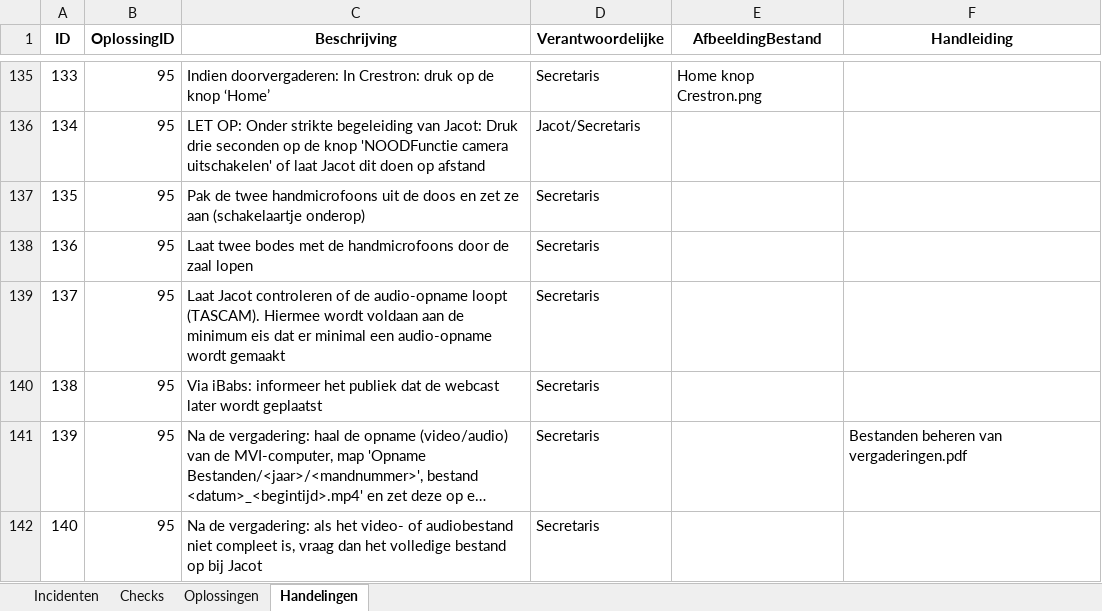
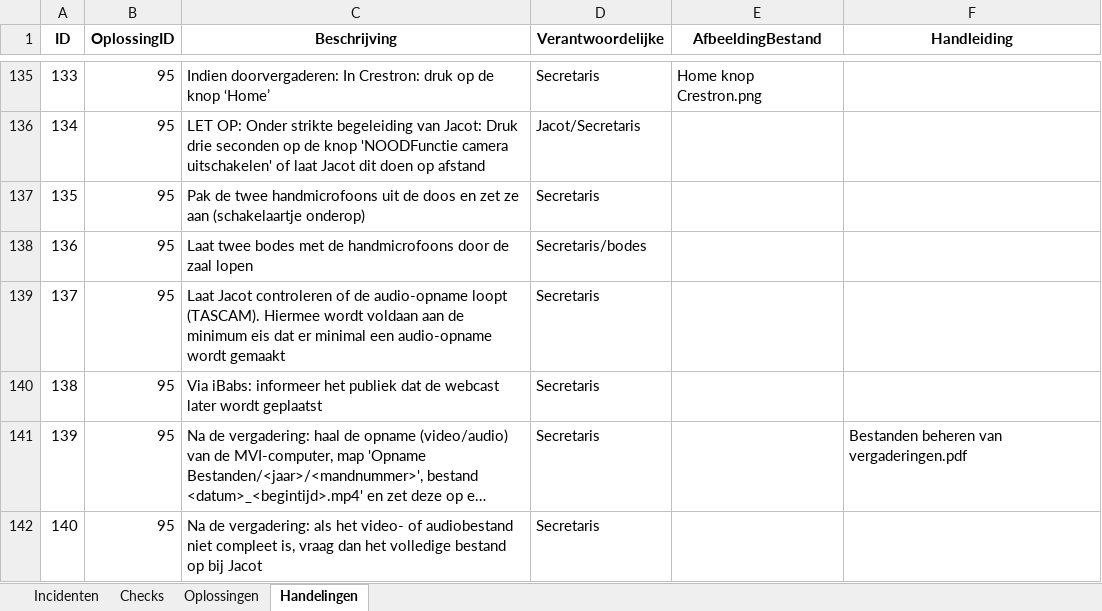
Before and after one commit to RosaAppAccount/AV-Incidenten-app, an Excel workbook: public/Gegevens_avIncidentenApp.xlsx, sheet Handelingen, drawn as a sheet; only a part is shown, gaps mark what is left out; long unchanged cells end in …; values as stored, in another font and other column widths than the file's, no borders; the diff names each change by its address in the sheet, - before the commit and + after, or states it on an @@ line.

Commit message:
Add files via upload

```diff
--- a/public/Gegevens_avIncidentenApp.xlsx (sheet Handelingen)
+++ b/public/Gegevens_avIncidentenApp.xlsx (sheet Handelingen)
-D138 (Verantwoordelijke): Secretaris
+D138 (Verantwoordelijke): Secretaris/bodes
```
